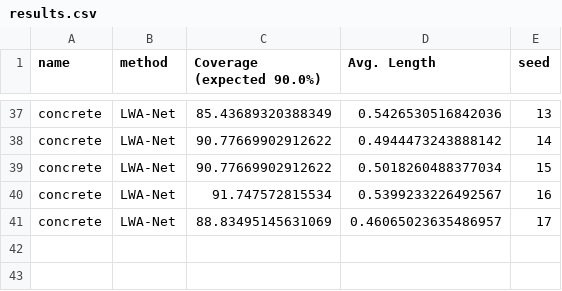
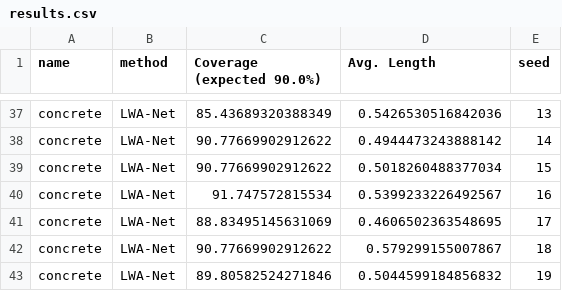
Before and after one commit to venkatesh-saligrama/Learning-With-Abstention, a CSV file: LWA_Regression/cqr/results/results.csv, drawn as a sheet; only a part is shown, gaps mark what is left out.

Commit message:
tuning results for both CQR Neural net and LWA neural net

```diff
--- a/LWA_Regression/cqr/results/results.csv
+++ b/LWA_Regression/cqr/results/results.csv
@@ -40,2 +40,4 @@ concrete,LWA-Net,90.77669902912622,0.5018260488377034,15
 concrete,LWA-Net,91.747572815534,0.5399233226492567,16
-concrete,LWA-Net,88.83495145631069,0.46065023635486957,17
+concrete,LWA-Net,88.83495145631069,0.4606502363548695,17
+concrete,LWA-Net,90.77669902912622,0.579299155007867,18
+concrete,LWA-Net,89.80582524271846,0.5044599184856832,19
```
Also changed, not shown: 3 other files.
